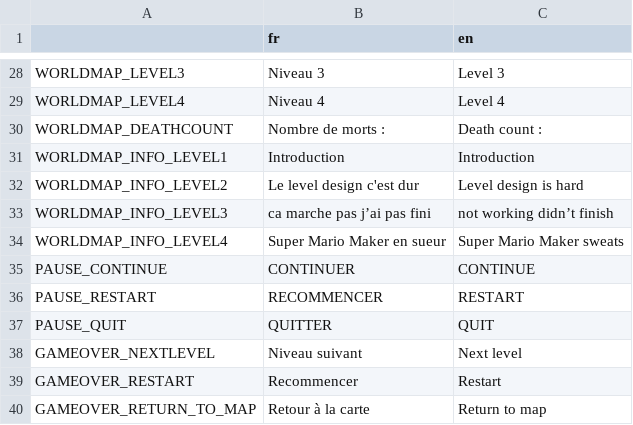
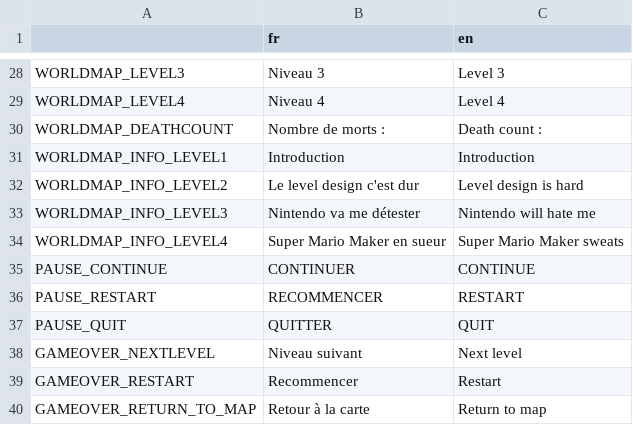
Before and after one commit to djalexkidd/kiyus-revenge, a CSV file: translation/locale.csv, drawn as a sheet; only a part is shown, gaps mark what is left out.

```diff
--- a/translation/locale.csv
+++ b/translation/locale.csv
@@ -32,3 +32,3 @@ WORLDMAP_INFO_LEVEL1,Introduction,Introduction
 WORLDMAP_INFO_LEVEL2,Le level design c'est dur,Level design is hard
-WORLDMAP_INFO_LEVEL3,ca marche pas j’ai pas fini,not working didn’t finish
+WORLDMAP_INFO_LEVEL3,Nintendo va me détester,Nintendo will hate me
 WORLDMAP_INFO_LEVEL4,Super Mario Maker en sueur,Super Mario Maker sweats
```
Also changed, not shown: 22 other files.
